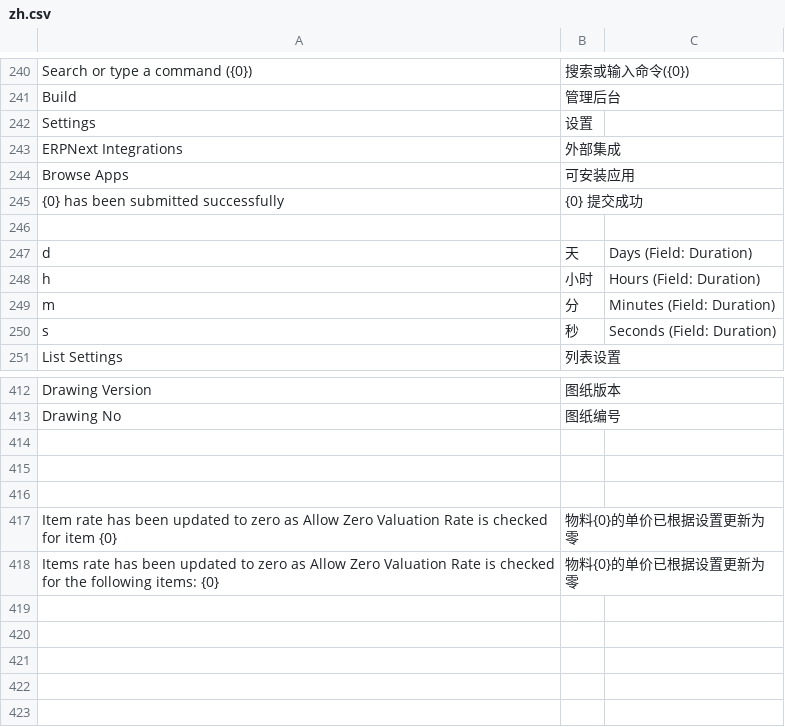
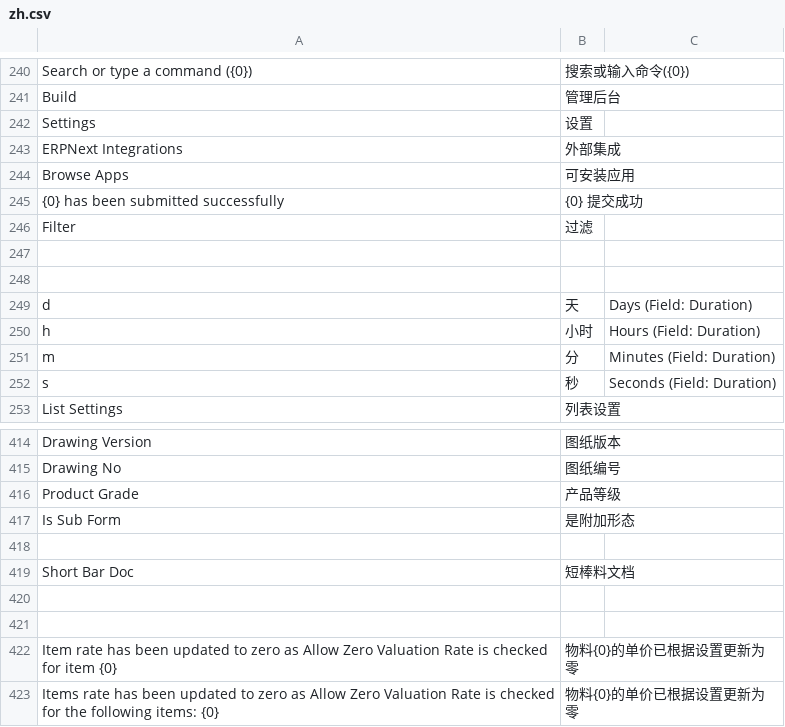
Before and after one commit to coldenmaster/bbl_app, a CSV file: bbl_app/translations/zh.csv, drawn as a sheet; only a part is shown, gaps mark what is left out; the diff names each change by its address in the sheet, - before the commit and + after, or states it on an @@ line.

```diff
--- a/bbl_app/translations/zh.csv
+++ b/bbl_app/translations/zh.csv
+row 246: Filter | 过滤
+row 247: (empty)
+row 416: Product Grade | 产品等级
+row 417: Is Sub Form | 是附加形态
+row 419: Short Bar Doc | 短棒料文档
```
Also changed, not shown: 16 other files.
